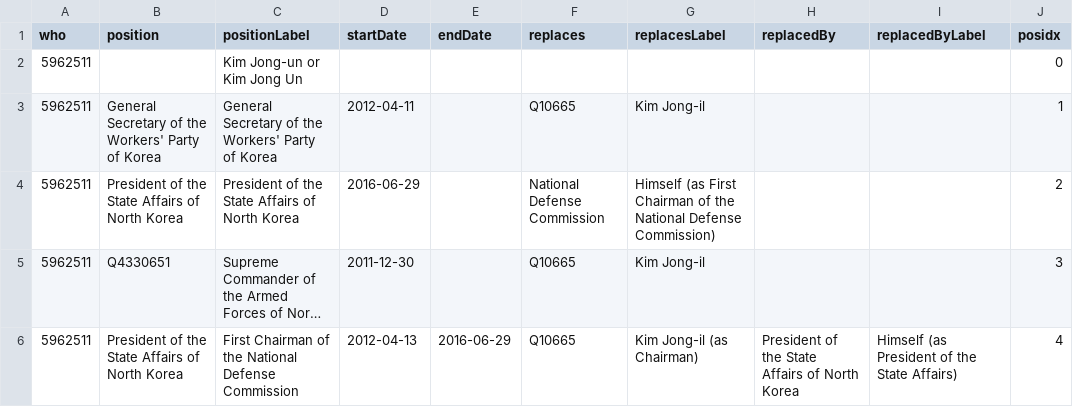
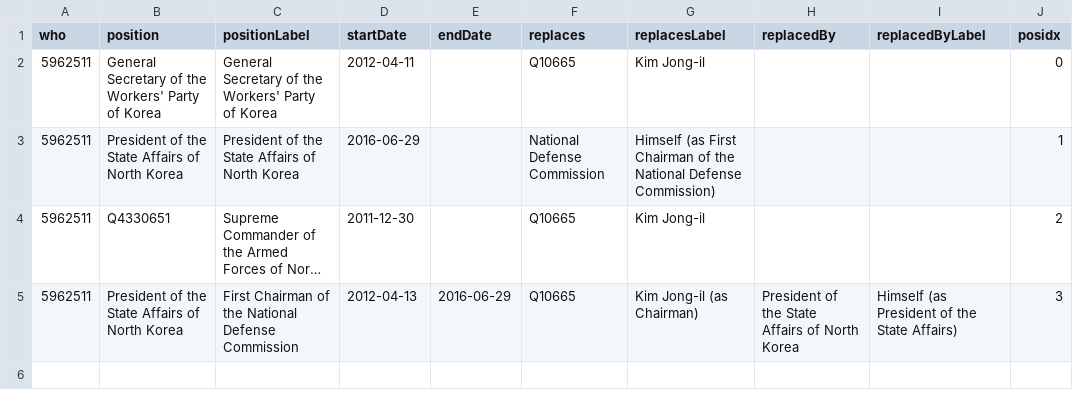
Before and after one commit to every-politician-scrapers/north-korea, a CSV file: enwiki/csv/5962511.csv, drawn as a sheet; long unchanged cells end in …; removed rows and columns are numbered as before the commit, all else as after; the diff names each change by its address in the sheet, - before the commit and + after, or states it on an @@ line.

```diff
--- a/enwiki/csv/5962511.csv
+++ b/enwiki/csv/5962511.csv
-row 2: 5962511 |  | Kim Jong-un or Kim Jong Un |  |  |  |  |  |  | 0
-J2 (posidx): 1
+J2 (posidx): 0
-J3 (posidx): 2
+J3 (posidx): 1
-J4 (posidx): 3
+J4 (posidx): 2
-J5 (posidx): 4
+J5 (posidx): 3
```
Also changed, not shown: enwiki/csv/35506541.csv, enwiki/csv/48303817.csv, 9 other files.
